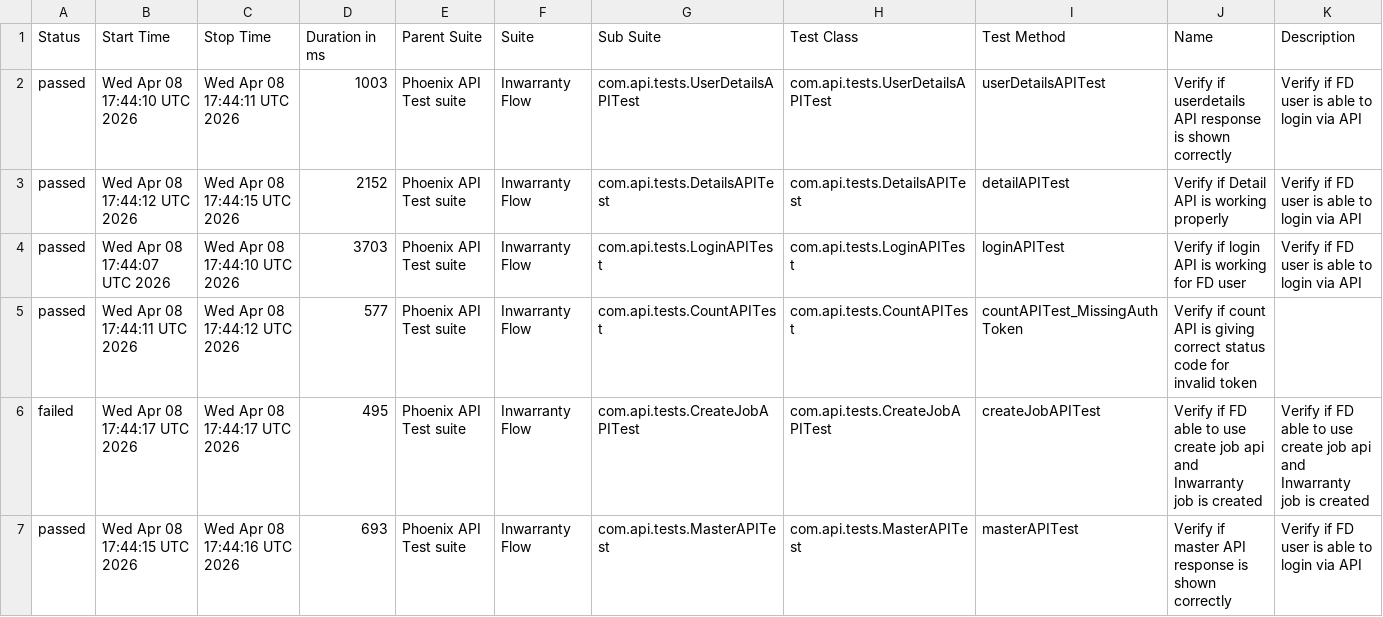
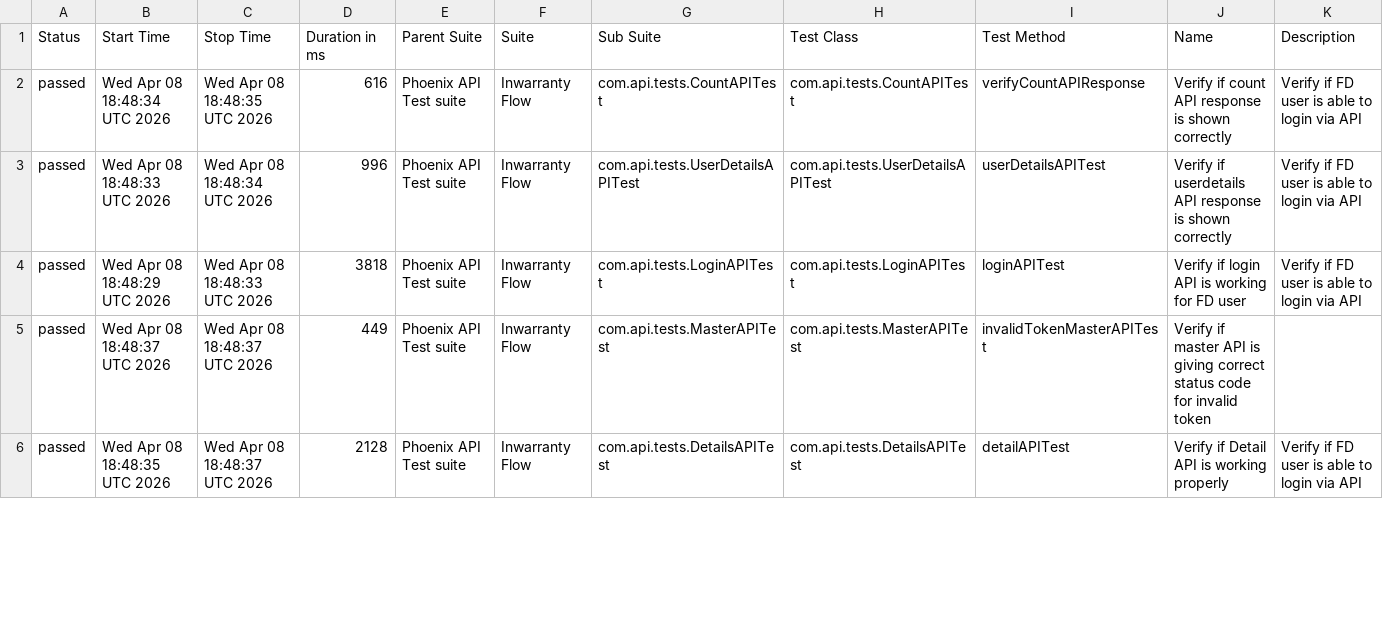
Before and after one commit to tusharS007/PhoenixTestAutomationFramework, a CSV file: data/suites.csv, drawn as a sheet; only a part is shown; the diff covers the shown part only.

```diff
--- a/data/suites.csv
+++ b/data/suites.csv
@@ -1,7 +1,6 @@
 "Status","Start Time","Stop Time","Duration in ms","Parent Suite","Suite","Sub Suite","Test Class","Test Method","Name","Description"
-"passed","Wed Apr 08 17:44:10 UTC 2026","Wed Apr 08 17:44:11 UTC 2026","1003","Phoenix API Test suite","Inwarranty Flow","com.api.tests.UserDetailsAPITest","com.api.tests.UserDetailsAPITest","userDetailsAPITest","Verify if userdetails API response is shown correctly","Verify if FD user is able to login via API"
-"passed","Wed Apr 08 17:44:12 UTC 2026","Wed Apr 08 17:44:15 UTC 2026","2152","Phoenix API Test suite","Inwarranty Flow","com.api.tests.DetailsAPITest","com.api.tests.DetailsAPITest","detailAPITest","Verify if Detail API is working properly","Verify if FD user is able to login via API"
-"passed","Wed Apr 08 17:44:07 UTC 2026","Wed Apr 08 17:44:10 UTC 2026","3703","Phoenix API Test suite","Inwarranty Flow","com.api.tests.LoginAPITest","com.api.tests.LoginAPITest","loginAPITest","Verify if login API is working for FD user","Verify if FD user is able to login via API"
-"passed","Wed Apr 08 17:44:11 UTC 2026","Wed Apr 08 17:44:12 UTC 2026","577","Phoenix API Test suite","Inwarranty Flow","com.api.tests.CountAPITest","com.api.tests.CountAPITest","countAPITest_MissingAuthToken","Verify if count API is giving correct status code for invalid token",""
-"failed","Wed Apr 08 17:44:17 UTC 2026","Wed Apr 08 17:44:17 UTC 2026","495","Phoenix API Test suite","Inwarranty Flow","com.api.tests.CreateJobAPITest","com.api.tests.CreateJobAPITest","createJobAPITest","Verify if FD able to use create job api and Inwarranty job is created","Verify if FD able to use create job api and Inwarranty job is created"
-"passed","Wed Apr 08 17:44:15 UTC 2026","Wed Apr 08 17:44:16 UTC 2026","693","Phoenix API Test suite","Inwarranty Flow","com.api.tests.MasterAPITest","com.api.tests.MasterAPITest","masterAPITest","Verify if master API response is shown correctly","Verify if FD user is able to login via API"
+"passed","Wed Apr 08 18:48:34 UTC 2026","Wed Apr 08 18:48:35 UTC 2026","616","Phoenix API Test suite","Inwarranty Flow","com.api.tests.CountAPITest","com.api.tests.CountAPITest","verifyCountAPIResponse","Verify if count API response is shown correctly","Verify if FD user is able to login via API"
+"passed","Wed Apr 08 18:48:33 UTC 2026","Wed Apr 08 18:48:34 UTC 2026","996","Phoenix API Test suite","Inwarranty Flow","com.api.tests.UserDetailsAPITest","com.api.tests.UserDetailsAPITest","userDetailsAPITest","Verify if userdetails API response is shown correctly","Verify if FD user is able to login via API"
+"passed","Wed Apr 08 18:48:29 UTC 2026","Wed Apr 08 18:48:33 UTC 2026","3818","Phoenix API Test suite","Inwarranty Flow","com.api.tests.LoginAPITest","com.api.tests.LoginAPITest","loginAPITest","Verify if login API is working for FD user","Verify if FD user is able to login via API"
+"passed","Wed Apr 08 18:48:37 UTC 2026","Wed Apr 08 18:48:37 UTC 2026","449","Phoenix API Test suite","Inwarranty Flow","com.api.tests.MasterAPITest","com.api.tests.MasterAPITest","invalidTokenMasterAPITest","Verify if master API is giving correct status code for invalid token",""
+"passed","Wed Apr 08 18:48:35 UTC 2026","Wed Apr 08 18:48:37 UTC 2026","2128","Phoenix API Test suite","Inwarranty Flow","com.api.tests.DetailsAPITest","com.api.tests.DetailsAPITest","detailAPITest","Verify if Detail API is working properly","Verify if FD user is able to login via API"
```
Also changed, not shown: 1 added row and 14 edited cells elsewhere in this file, data/behaviors.csv, 58 other files.
